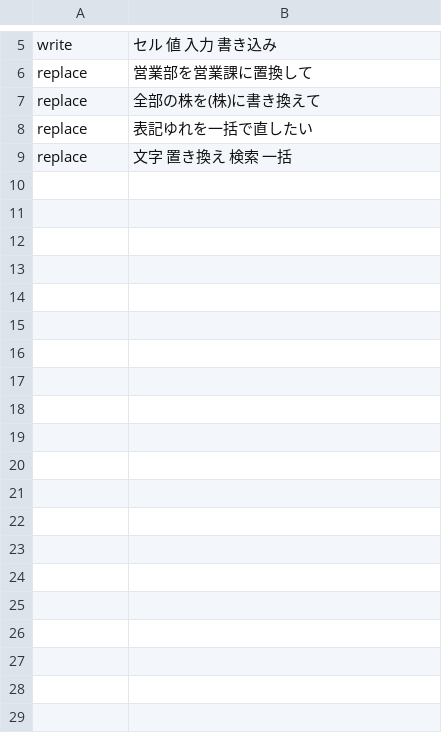
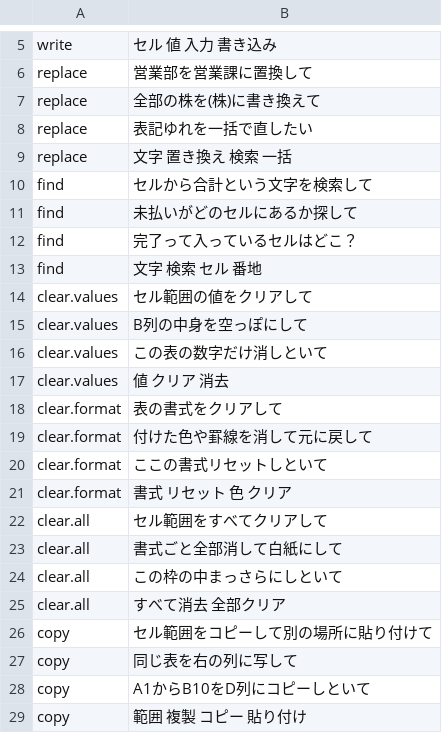
Before and after one commit to shu1551/shu-gas-manager, a TSV file: ws_exam/phrases_範囲.tsv, drawn as a sheet; only a part is shown, gaps mark what is left out; the diff covers the shown part only.

```diff
--- a/ws_exam/phrases_範囲.tsv
+++ b/ws_exam/phrases_範囲.tsv
@@ -9 +9,21 @@ replace	表記ゆれを一括で直したい
 replace	文字 置き換え 検索 一括
+find	セルから合計という文字を検索して
+find	未払いがどのセルにあるか探して
+find	完了って入っているセルはどこ？
+find	文字 検索 セル 番地
+clear.values	セル範囲の値をクリアして
+clear.values	B列の中身を空っぽにして
+clear.values	この表の数字だけ消しといて
+clear.values	値 クリア 消去
+clear.format	表の書式をクリアして
+clear.format	付けた色や罫線を消して元に戻して
+clear.format	ここの書式リセットしといて
+clear.format	書式 リセット 色 クリア
+clear.all	セル範囲をすべてクリアして
+clear.all	書式ごと全部消して白紙にして
+clear.all	この枠の中まっさらにしといて
+clear.all	すべて消去 全部クリア
+copy	セル範囲をコピーして別の場所に貼り付けて
+copy	同じ表を右の列に写して
+copy	A1からB10をD列にコピーしといて
+copy	範囲 複製 コピー 貼り付け
```
Also changed, not shown: 20 added rows elsewhere in this file, ws_exam/phrases_シート.tsv, ws_exam/phrases_整える.tsv, 8 other files.
